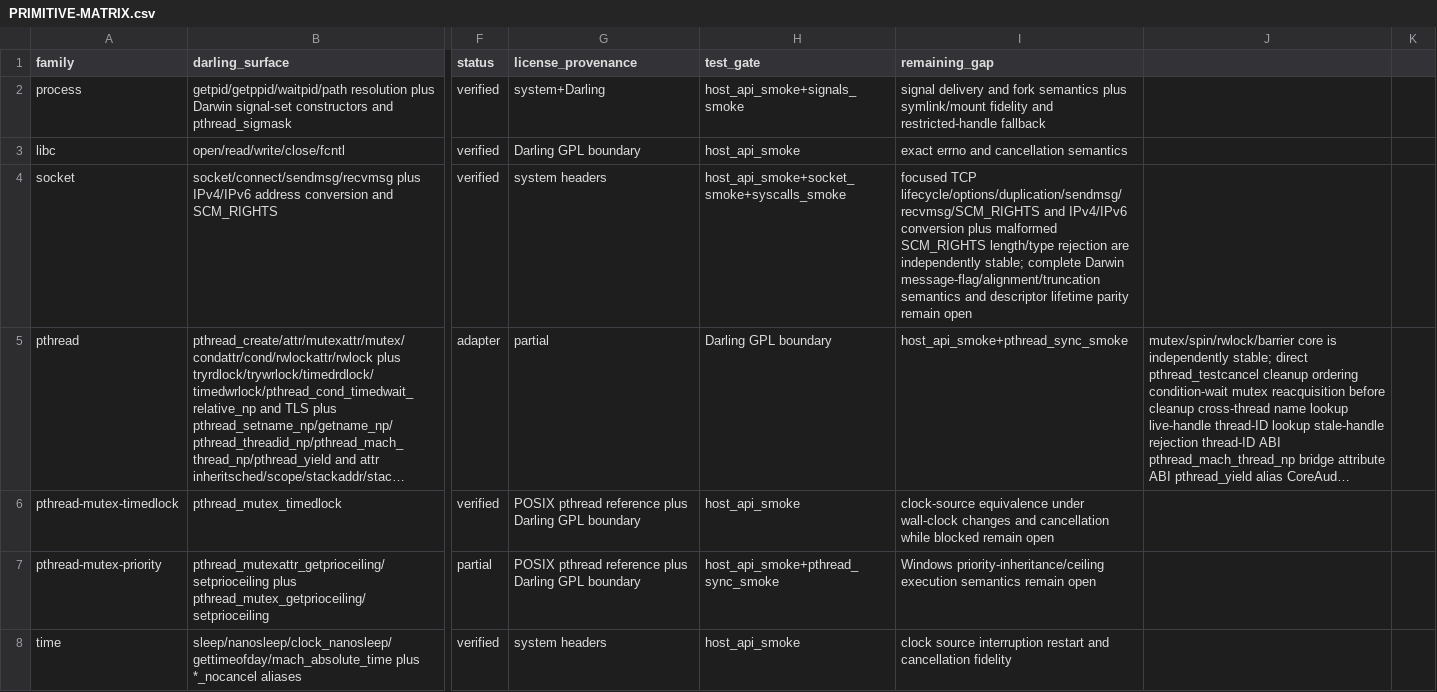
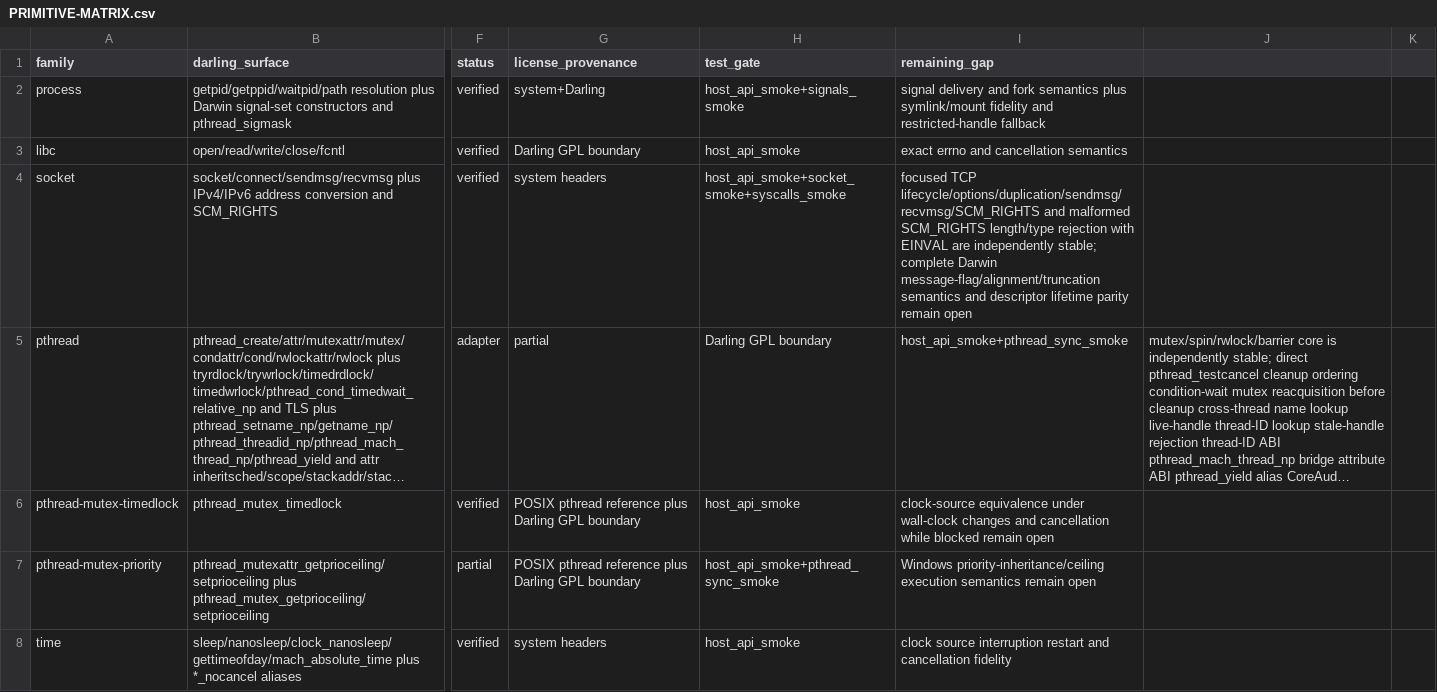
Before and after one commit to tarekwasfy01/Wintosh, a CSV file: PRIMITIVE-MATRIX.csv, drawn as a sheet; only a part is shown, gaps mark what is left out; long unchanged cells end in …; the diff names each change by its address in the sheet, - before the commit and + after, or states it on an @@ line.

Commit message:
fix: report EINVAL for malformed socket controls

```diff
--- a/PRIMITIVE-MATRIX.csv
+++ b/PRIMITIVE-MATRIX.csv
-I4 (remaining_gap): …lifecycle/options/duplication/sendmsg/recvmsg/SCM_RIGHTS and IPv4/IPv6 conversion plus malformed SCM_RIGHTS length/type rejection are independently…
+I4 (remaining_gap): …lifecycle/options/duplication/sendmsg/recvmsg/SCM_RIGHTS and malformed SCM_RIGHTS length/type rejection with EINVAL are independently…
```
Also changed, not shown: 2 other files.
